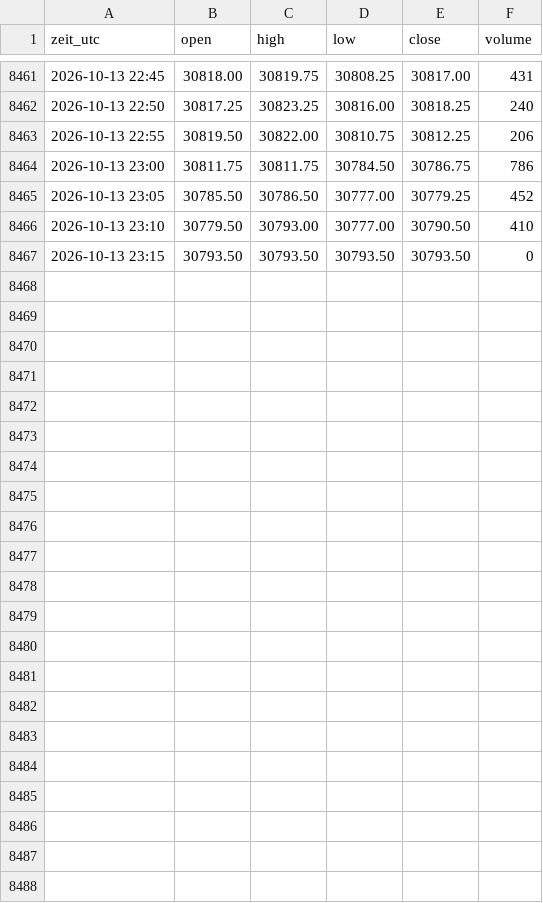
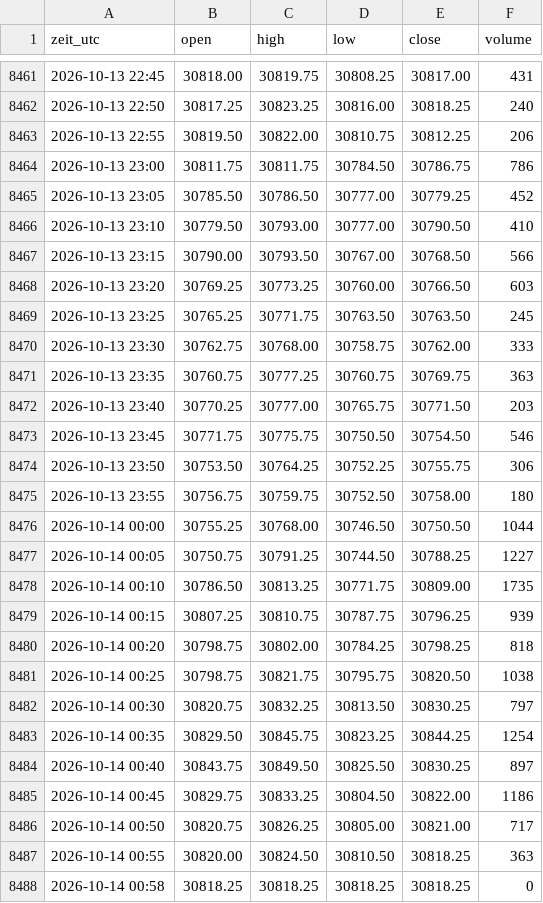
Before and after one commit to salobig575-coder/nq-daten, a CSV file: data/nq_5m.csv, drawn as a sheet; only a part is shown, gaps mark what is left out.

```diff
--- a/data/nq_5m.csv
+++ b/data/nq_5m.csv
@@ -8466,2 +8466,23 @@ zeit_utc,open,high,low,close,volume
 2026-10-13 23:10,30779.50,30793.00,30777.00,30790.50,410
-2026-10-13 23:15,30793.50,30793.50,30793.50,30793.50,0
+2026-10-13 23:15,30790.00,30793.50,30767.00,30768.50,566
+2026-10-13 23:20,30769.25,30773.25,30760.00,30766.50,603
+2026-10-13 23:25,30765.25,30771.75,30763.50,30763.50,245
+2026-10-13 23:30,30762.75,30768.00,30758.75,30762.00,333
+2026-10-13 23:35,30760.75,30777.25,30760.75,30769.75,363
+2026-10-13 23:40,30770.25,30777.00,30765.75,30771.50,203
+2026-10-13 23:45,30771.75,30775.75,30750.50,30754.50,546
+2026-10-13 23:50,30753.50,30764.25,30752.25,30755.75,306
+2026-10-13 23:55,30756.75,30759.75,30752.50,30758.00,180
+2026-10-14 00:00,30755.25,30768.00,30746.50,30750.50,1044
+2026-10-14 00:05,30750.75,30791.25,30744.50,30788.25,1227
+2026-10-14 00:10,30786.50,30813.25,30771.75,30809.00,1735
+2026-10-14 00:15,30807.25,30810.75,30787.75,30796.25,939
+2026-10-14 00:20,30798.75,30802.00,30784.25,30798.25,818
+2026-10-14 00:25,30798.75,30821.75,30795.75,30820.50,1038
+2026-10-14 00:30,30820.75,30832.25,30813.50,30830.25,797
+2026-10-14 00:35,30829.50,30845.75,30823.25,30844.25,1254
+2026-10-14 00:40,30843.75,30849.50,30825.50,30830.25,897
+2026-10-14 00:45,30829.75,30833.25,30804.50,30822.00,1186
+2026-10-14 00:50,30820.75,30826.25,30805.00,30821.00,717
+2026-10-14 00:55,30820.00,30824.50,30810.50,30818.25,363
+2026-10-14 00:58,30818.25,30818.25,30818.25,30818.25,0
```
Also changed, not shown: data/btc_15m.csv, data/btc_5m.csv, 22 other files.
